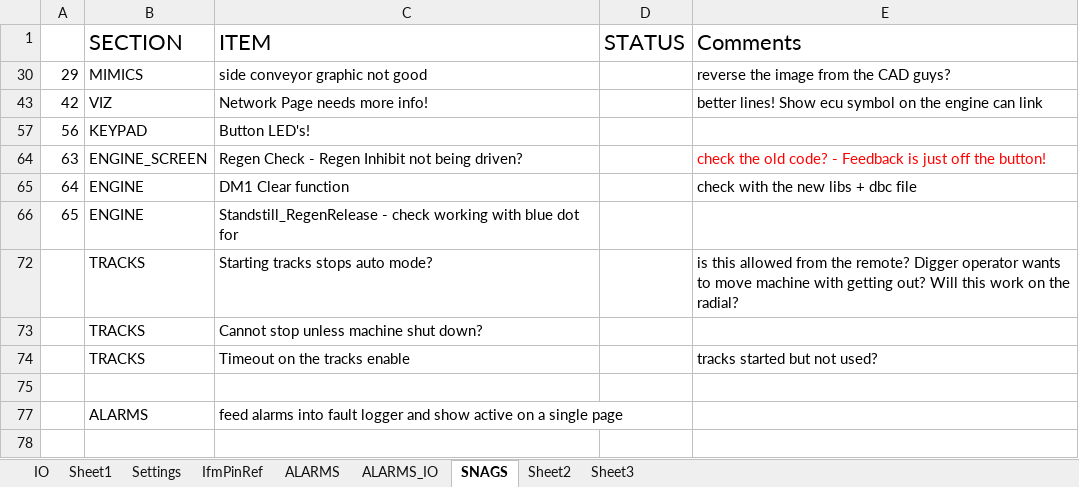
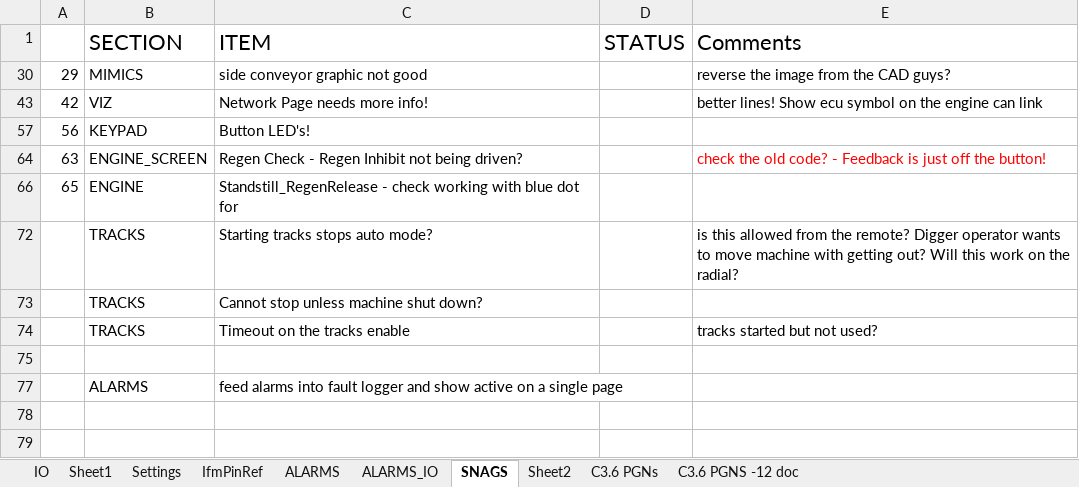
Before and after one commit to better-adapted/Mtech_T620X_Trommel, an Excel workbook: T620X_IO.xlsx, sheet SNAGS, drawn as a sheet; only a part is shown; the shorter side is filled out with more unchanged rows; values as stored, in another font and other column widths than the file's, no borders; the diff names each change by its address in the sheet, - before the commit and + after, or states it on an @@ line.

```diff
--- a/T620X_IO.xlsx (sheet SNAGS)
+++ b/T620X_IO.xlsx (sheet SNAGS)
-sheet tab: Sheet3
+sheet tab: C3.6 PGNS -12 doc
+sheet tab: C3.6 PGNs
-row 65: 64 | ENGINE | DM1 Clear function |  | check with the new libs + dbc file
```
Also changed, not shown: sheet Sheet2, hidden cells, charts or pictures, 2 other files.
